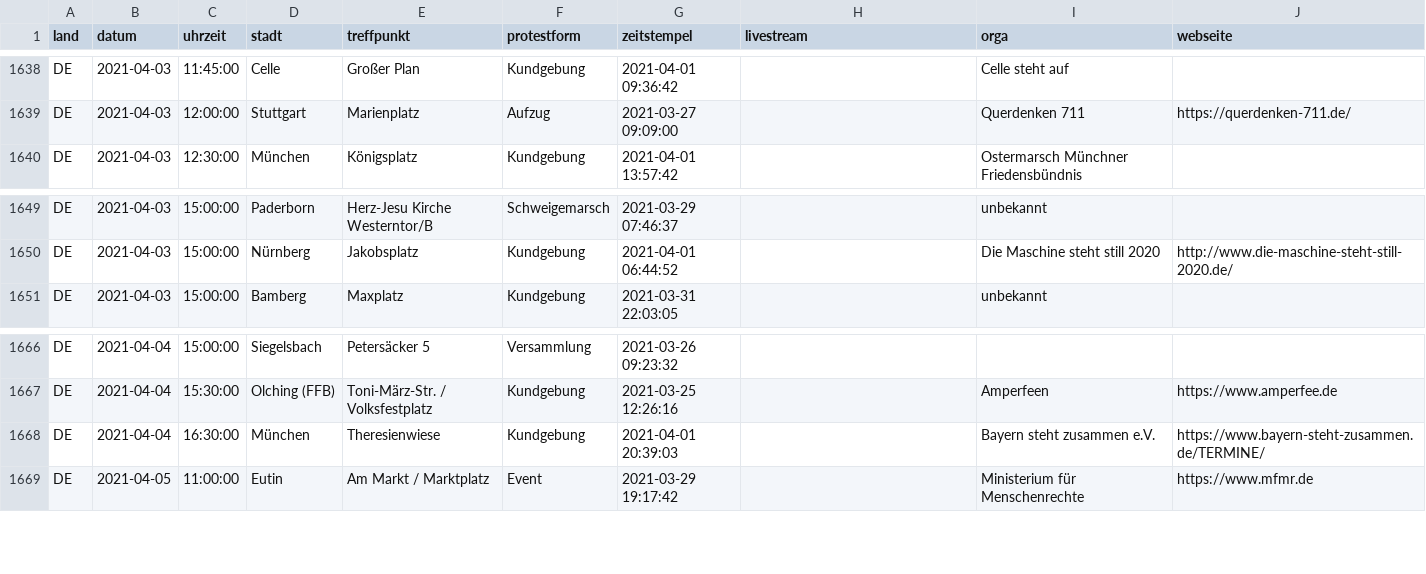
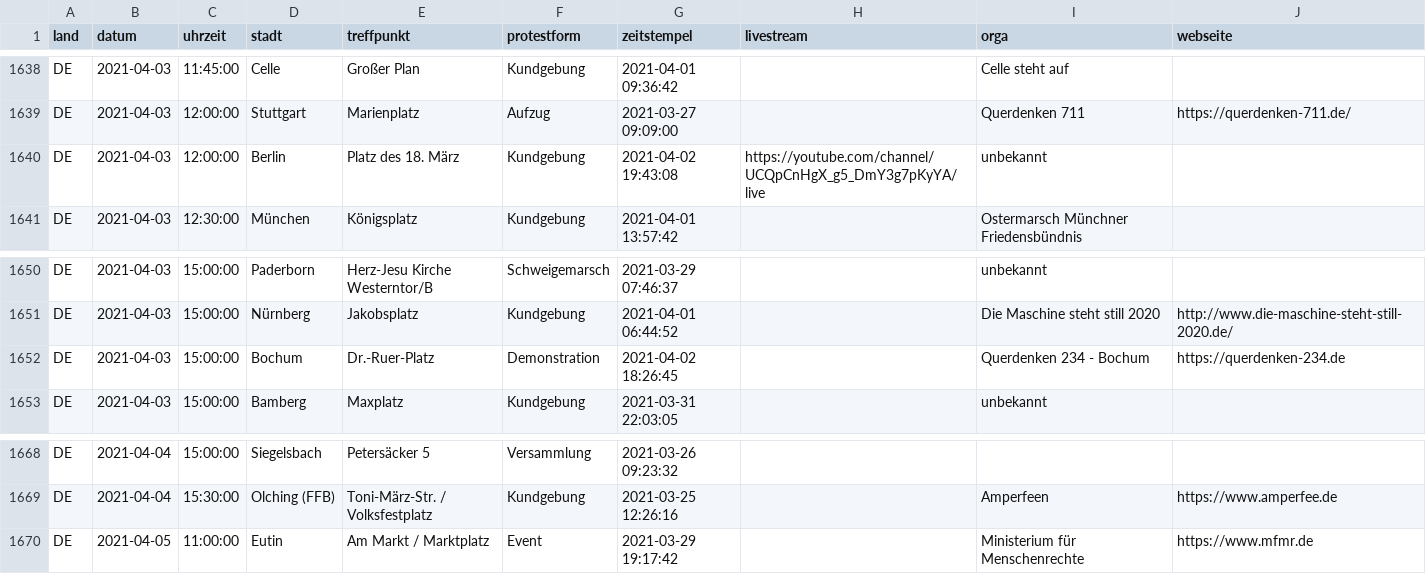
Before and after one commit to anonymous-tld/datenbank, a CSV file: datenbank.csv, drawn as a sheet; only a part is shown, gaps mark what is left out; removed rows and columns are numbered as before the commit, all else as after; the diff names each change by its address in the sheet, - before the commit and + after, or states it on an @@ line.

Commit message:
Update datenbank.csv from https://demo.terminkalender.top/datenbank.csv

```diff
--- a/datenbank.csv
+++ b/datenbank.csv
+row 1640: DE | 2021-04-03 | 12:00:00 | Berlin | Platz des 18. März | Kundgebung | 2021-04-02 19:43:08 | https://youtube.com/channel/UCQpCnHgX_g5_DmY3g7pKyYA/live | unbekannt
+row 1652: DE | 2021-04-03 | 15:00:00 | Bochum | Dr.-Ruer-Platz | Demonstration | 2021-04-02 18:26:45 |  | Querdenken 234 - Bochum | https://querdenken-234.de
-row 1668: DE | 2021-04-04 | 16:30:00 | München | Theresienwiese | Kundgebung | 2021-04-01 20:39:03 |  | Bayern steht zusammen e.V. | https://www.bayern-steht-zusammen.de/TERMINE/
```
